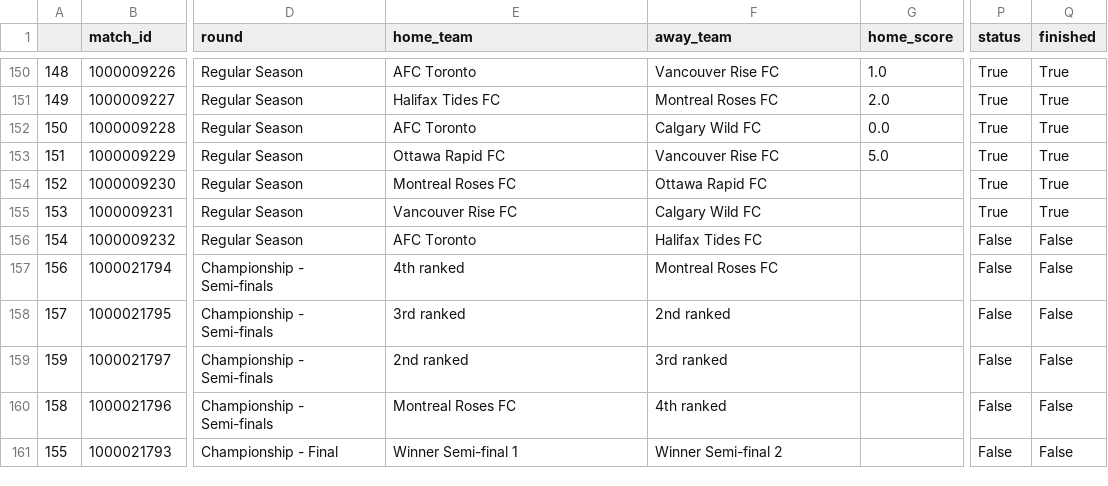
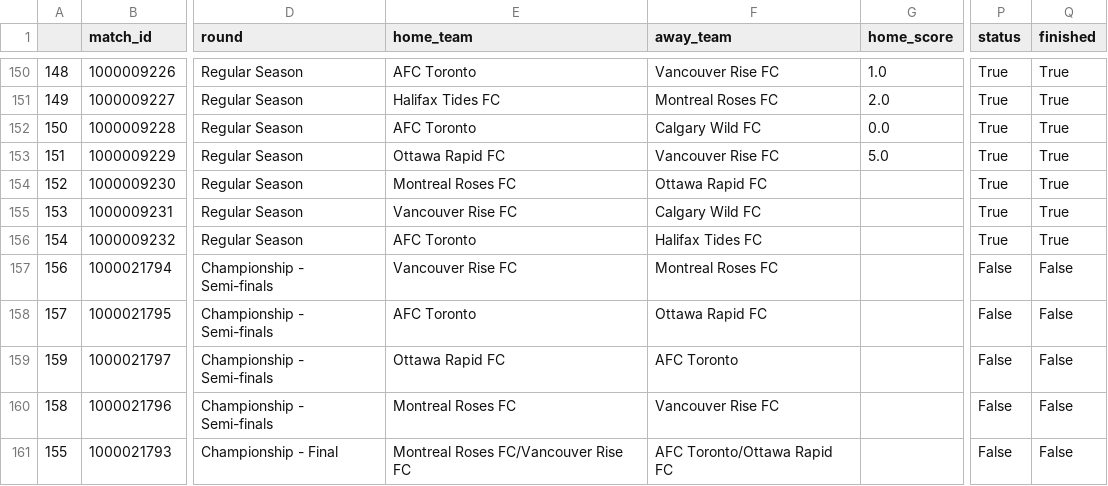
Before and after one commit to ajrb93/nsl_analytics_app, a CSV file: data/Matches.csv, drawn as a sheet; only a part is shown, gaps mark what is left out; the diff names each change by its address in the sheet, - before the commit and + after, or states it on an @@ line.

```diff
--- a/data/Matches.csv
+++ b/data/Matches.csv
-P156 (status): False
+P156 (status): True
-Q156 (finished): False
+Q156 (finished): True
-E157 (home_team): 4th ranked
+E157 (home_team): Vancouver Rise FC
-E158 (home_team): 3rd ranked
+E158 (home_team): AFC Toronto
-F158 (away_team): 2nd ranked
+F158 (away_team): Ottawa Rapid FC
-E159 (home_team): 2nd ranked
+E159 (home_team): Ottawa Rapid FC
-F159 (away_team): 3rd ranked
+F159 (away_team): AFC Toronto
-F160 (away_team): 4th ranked
+F160 (away_team): Vancouver Rise FC
-E161 (home_team): Winner Semi-final 1
+E161 (home_team): Montreal Roses FC/Vancouver Rise FC
-F161 (away_team): Winner Semi-final 2
+F161 (away_team): AFC Toronto/Ottawa Rapid FC
```
Also changed, not shown: 2 other files.
